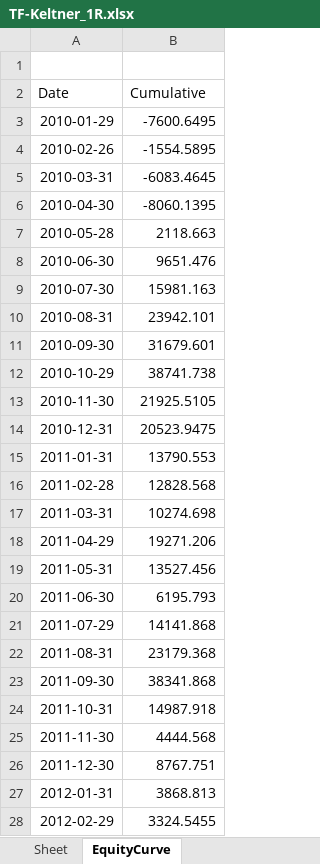
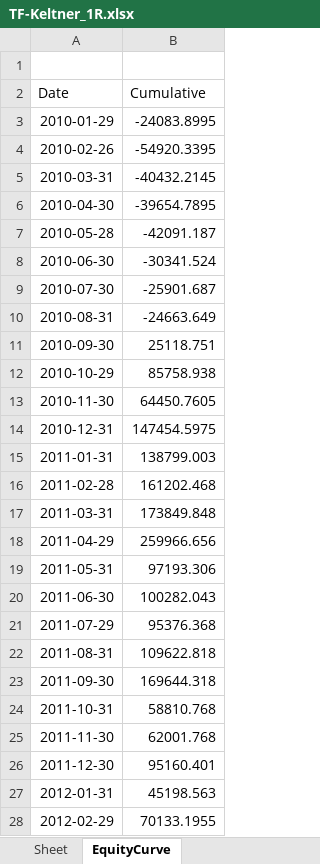
Before and after one commit to Vanzatoru/Ben-first-project, an Excel workbook: TradingSimula_18-2022/TF-Keltner_1R.xlsx, sheet EquityCurve, drawn as a sheet; only a part is shown; values as stored, in another font and other column widths than the file's, no borders; charts and pictures not drawn; the diff covers the shown part only; the diff names each change by its address in the sheet, - before the commit and + after, or states it on an @@ line.

```diff
--- a/TradingSimula_18-2022/TF-Keltner_1R.xlsx (sheet EquityCurve)
+++ b/TradingSimula_18-2022/TF-Keltner_1R.xlsx (sheet EquityCurve)
-B3 (Cumulative): -7600.6495
+B3 (Cumulative): -24083.8995
-B4 (Cumulative): -1554.5895
+B4 (Cumulative): -54920.3395
-B5 (Cumulative): -6083.4645
+B5 (Cumulative): -40432.2145
-B6 (Cumulative): -8060.1395
+B6 (Cumulative): -39654.7895
-B7 (Cumulative): 2118.663
+B7 (Cumulative): -42091.187
-B8 (Cumulative): 9651.476
+B8 (Cumulative): -30341.524
-B9 (Cumulative): 15981.163
+B9 (Cumulative): -25901.687
-B10 (Cumulative): 23942.101
+B10 (Cumulative): -24663.649
-B11 (Cumulative): 31679.601
+B11 (Cumulative): 25118.751
-B12 (Cumulative): 38741.738
+B12 (Cumulative): 85758.938
-B13 (Cumulative): 21925.5105
+B13 (Cumulative): 64450.7605
-B14 (Cumulative): 20523.9475
+B14 (Cumulative): 147454.5975
-B15 (Cumulative): 13790.553
+B15 (Cumulative): 138799.003
-B16 (Cumulative): 12828.568
+B16 (Cumulative): 161202.468
-B17 (Cumulative): 10274.698
+B17 (Cumulative): 173849.848
-B18 (Cumulative): 19271.206
+B18 (Cumulative): 259966.656
-B19 (Cumulative): 13527.456
+B19 (Cumulative): 97193.306
-B20 (Cumulative): 6195.793
+B20 (Cumulative): 100282.043
-B21 (Cumulative): 14141.868
+B21 (Cumulative): 95376.368
-B22 (Cumulative): 23179.368
+B22 (Cumulative): 109622.818
-B23 (Cumulative): 38341.868
+B23 (Cumulative): 169644.318
-B24 (Cumulative): 14987.918
+B24 (Cumulative): 58810.768
-B25 (Cumulative): 4444.568
+B25 (Cumulative): 62001.768
-B26 (Cumulative): 8767.751
+B26 (Cumulative): 95160.401
-B27 (Cumulative): 3868.813
+B27 (Cumulative): 45198.563
-B28 (Cumulative): 3324.5455
+B28 (Cumulative): 70133.1955
```
Also changed, not shown: 26 added rows and 121 edited cells elsewhere in this sheet, charts or pictures, TradingSimula_18-2022/TF-Covel_1R.xlsx, TradingSimula_18-2022/TF-SwingBO_1R.xlsx, 48 other files.
